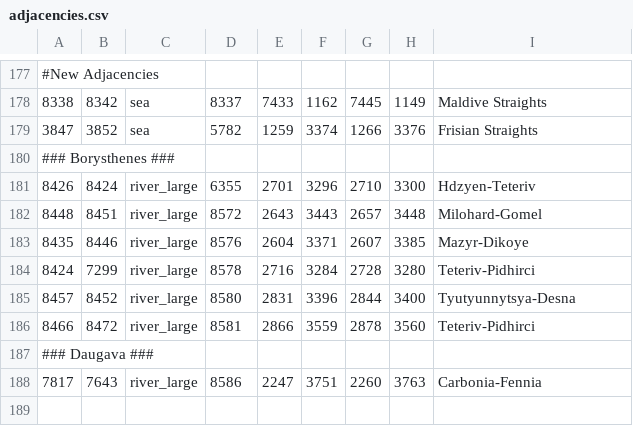
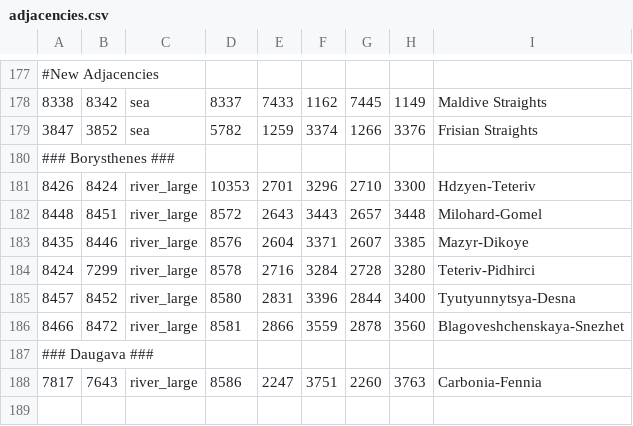
Before and after one commit to SnowletTV/Invictus, a CSV file: map_data/adjacencies.csv, drawn as a sheet; only a part is shown, gaps mark what is left out.

```diff
--- a/map_data/adjacencies.csv
+++ b/map_data/adjacencies.csv
@@ -180,3 +180,3 @@
 ### Borysthenes ###
-8426;8424;river_large;6355;2701;3296;2710;3300;Hdzyen-Teteriv
+8426;8424;river_large;10353;2701;3296;2710;3300;Hdzyen-Teteriv
 8448;8451;river_large;8572;2643;3443;2657;3448;Milohard-Gomel
@@ -185,3 +185,3 @@
 8457;8452;river_large;8580;2831;3396;2844;3400;Tyutyunnytsya-Desna
-8466;8472;river_large;8581;2866;3559;2878;3560;Teteriv-Pidhirci
+8466;8472;river_large;8581;2866;3559;2878;3560;Blagoveshchenskaya-Snezhet
 ### Daugava ###
```
Also changed, not shown: 1 other file.
